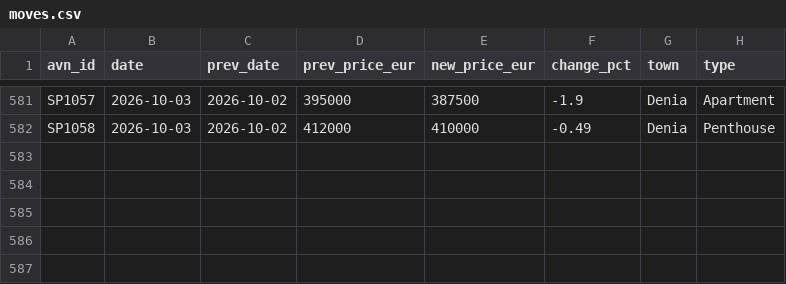
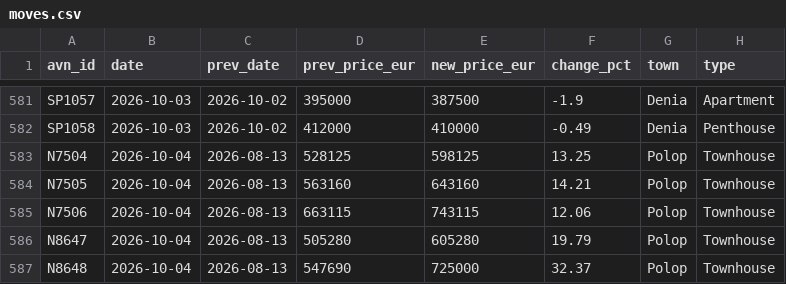
Before and after one commit to HenrikKolstad/avena-terminal, a CSV file: public/open-data/moves.csv, drawn as a sheet; only a part is shown, gaps mark what is left out.

Commit message:
chore(corpus): nightly open-data rebuild [skip ci]

```diff
--- a/public/open-data/moves.csv
+++ b/public/open-data/moves.csv
@@ -582 +582,6 @@ SP1057,2026-10-03,2026-10-02,395000,387500,-1.9,Denia,Apartment
 SP1058,2026-10-03,2026-10-02,412000,410000,-0.49,Denia,Penthouse
+N7504,2026-10-04,2026-08-13,528125,598125,13.25,Polop,Townhouse
+N7505,2026-10-04,2026-08-13,563160,643160,14.21,Polop,Townhouse
+N7506,2026-10-04,2026-08-13,663115,743115,12.06,Polop,Townhouse
+N8647,2026-10-04,2026-08-13,505280,605280,19.79,Polop,Townhouse
+N8648,2026-10-04,2026-08-13,547690,725000,32.37,Polop,Townhouse
```
Also changed, not shown: public/open-data/movement-ledger.csv, public/open-data/tombstones.csv, 6 other files.
